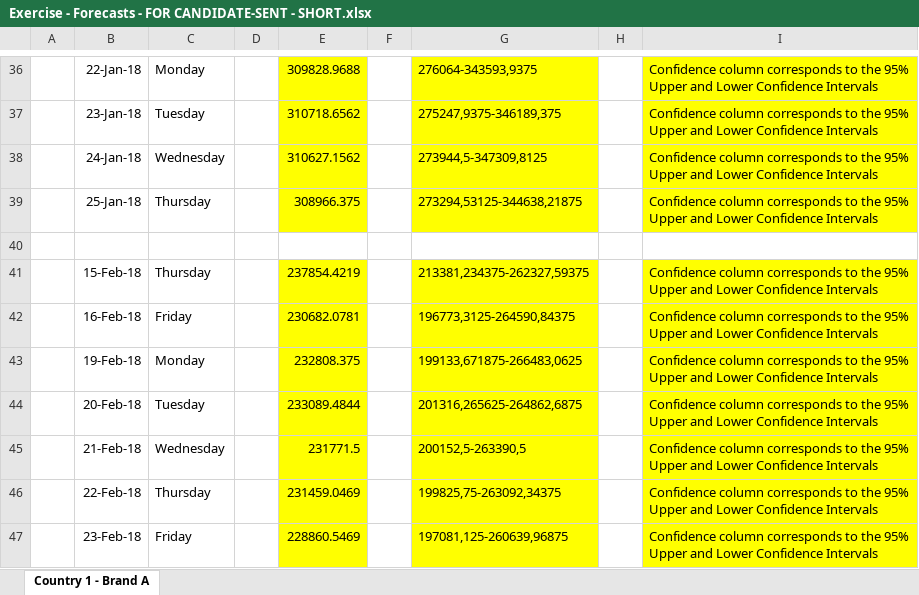
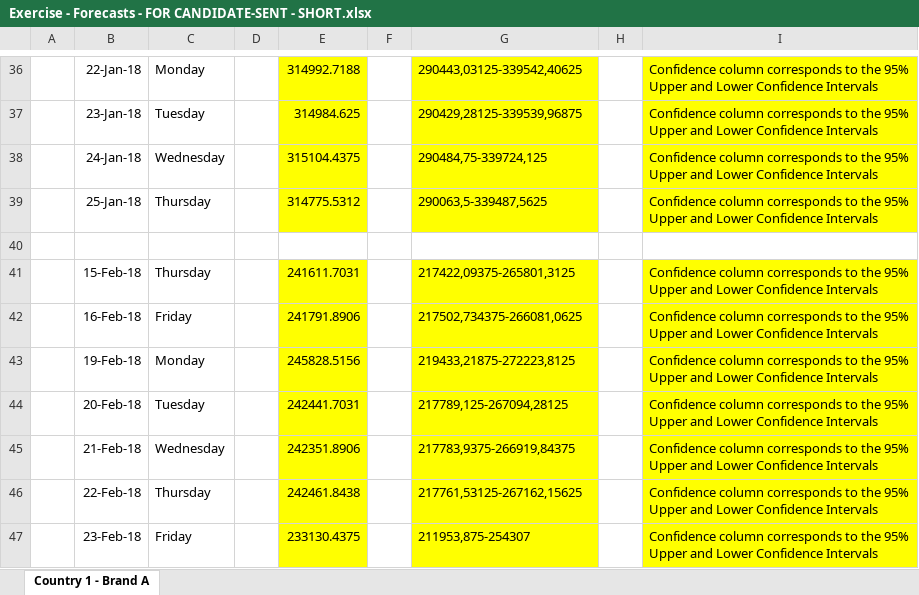
Before and after one commit to aferreirap/Novartis, an Excel workbook: Exercise - Forecasts - FOR CANDIDATE-SENT - SHORT.xlsx, sheet Country 1 - Brand A, drawn as a sheet; only a part is shown, gaps mark what is left out; values as stored, in another font and other column widths than the file's, no borders; the diff covers the shown part only; the diff names each change by its address in the sheet, - before the commit and + after, or states it on an @@ line.

```diff
--- a/Exercise - Forecasts - FOR CANDIDATE-SENT - SHORT.xlsx (sheet Country 1 - Brand A)
+++ b/Exercise - Forecasts - FOR CANDIDATE-SENT - SHORT.xlsx (sheet Country 1 - Brand A)
-E36: 309828.9688
+E36: 314992.7188
-G36: 276064-343593,9375
+G36: 290443,03125-339542,40625
-E37: 310718.6562
+E37: 314984.625
-G37: 275247,9375-346189,375
+G37: 290429,28125-339539,96875
-E38: 310627.1562
+E38: 315104.4375
-G38: 273944,5-347309,8125
+G38: 290484,75-339724,125
-E39: 308966.375
+E39: 314775.5312
-G39: 273294,53125-344638,21875
+G39: 290063,5-339487,5625
-E41: 237854.4219
+E41: 241611.7031
-G41: 213381,234375-262327,59375
+G41: 217422,09375-265801,3125
-E42: 230682.0781
+E42: 241791.8906
-G42: 196773,3125-264590,84375
+G42: 217502,734375-266081,0625
-E43: 232808.375
+E43: 245828.5156
-G43: 199133,671875-266483,0625
+G43: 219433,21875-272223,8125
-E44: 233089.4844
+E44: 242441.7031
-G44: 201316,265625-264862,6875
+G44: 217789,125-267094,28125
-E45: 231771.5
+E45: 242351.8906
-G45: 200152,5-263390,5
+G45: 217783,9375-266919,84375
-E46: 231459.0469
+E46: 242461.8438
-G46: 199825,75-263092,34375
+G46: 217761,53125-267162,15625
-E47: 228860.5469
+E47: 233130.4375
-G47: 197081,125-260639,96875
+G47: 211953,875-254307
```
Also changed, not shown: 34 edited cells elsewhere in this sheet, forecast.xlsx.
